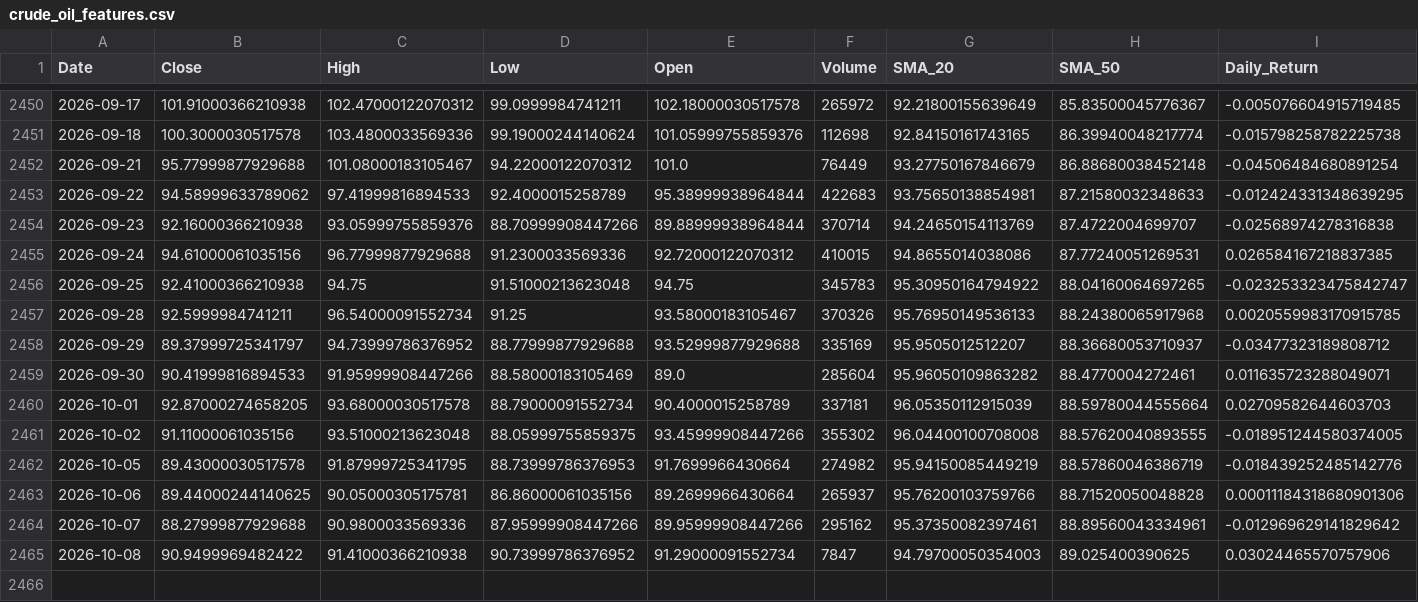
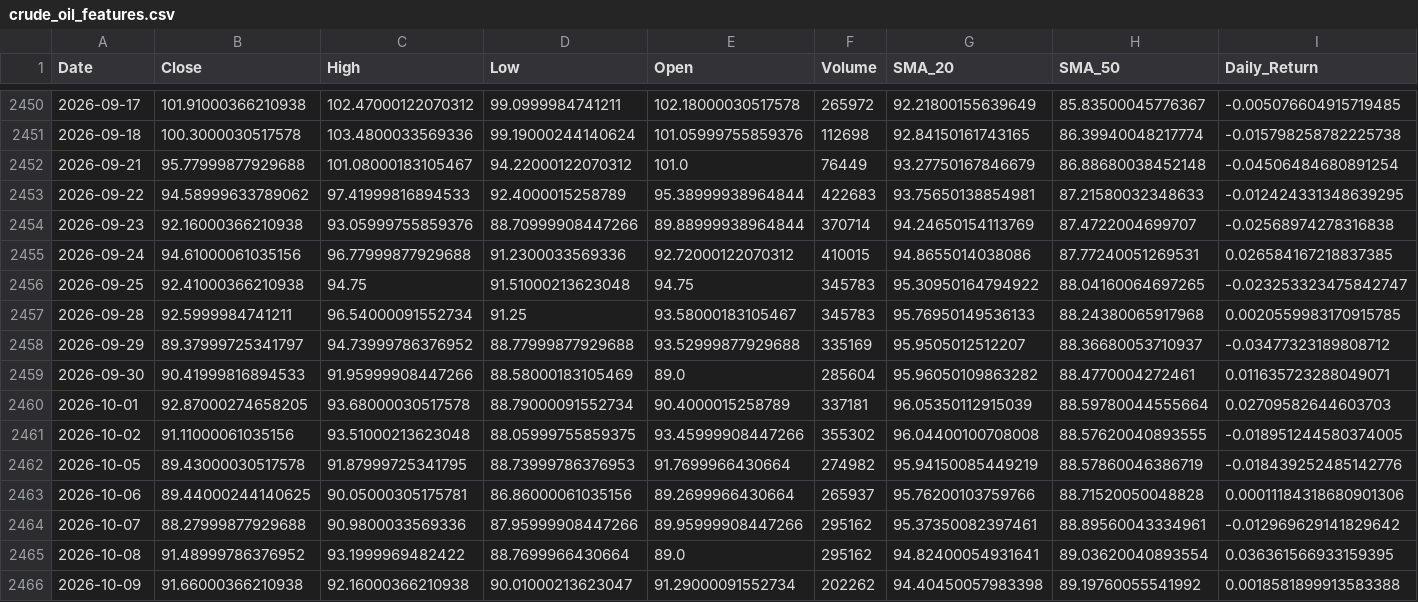
Before and after one commit to elielebos-ui/ai-trade-app, a CSV file: crude_oil_features.csv, drawn as a sheet; only a part is shown, gaps mark what is left out; rows hold the shown columns only; the diff covers the shown part only; the diff names each change by its address in the sheet, - before the commit and + after, or states it on an @@ line.

```diff
--- a/crude_oil_features.csv
+++ b/crude_oil_features.csv
-F2457 (Volume): 370326
+F2457 (Volume): 345783
-B2465 (Close): 90.9499969482422
+B2465 (Close): 91.48999786376952
-C2465 (High): 91.41000366210938
+C2465 (High): 93.1999969482422
-D2465 (Low): 90.73999786376952
+D2465 (Low): 88.7699966430664
-E2465 (Open): 91.29000091552734
+E2465 (Open): 89.0
-F2465 (Volume): 7847
+F2465 (Volume): 295162
-G2465 (SMA_20): 94.79700050354003
+G2465 (SMA_20): 94.82400054931641
-H2465 (SMA_50): 89.025400390625
+H2465 (SMA_50): 89.03620040893554
-I2465 (Daily_Return): 0.03024465570757906
+I2465 (Daily_Return): 0.036361566933159395
+row 2466: 2026-10-09 | 91.66000366210938 | 92.16000366210938 | 90.01000213623047 | 91.29000091552734 | 202262 | 94.40450057983398 | 89.19760055541992 | 0.0018581899913583388
```
Also changed, not shown: 6 edited cells elsewhere in this file, apple_features.csv, apple_historical_data.csv, 9 other files.
